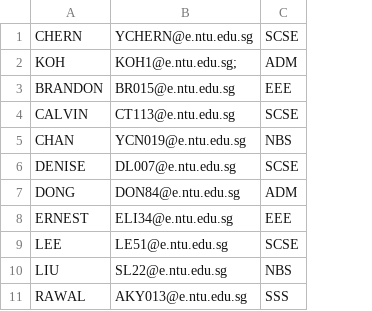
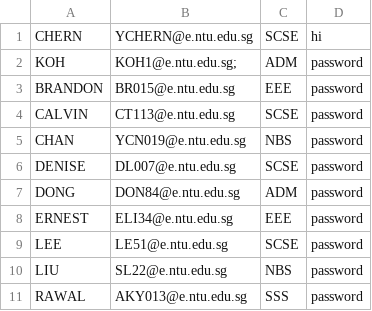
Before and after one commit to Benjamin-Fernandez/CAMSv2, a CSV file: CAMSv2/Data CSV/Student_List.csv, drawn as a sheet; the diff names each change by its address in the sheet, - before the commit and + after, or states it on an @@ line.

```diff
--- a/CAMSv2/Data CSV/Student_List.csv
+++ b/CAMSv2/Data CSV/Student_List.csv
+column D, rows 1-11: hi | password | password | password | password | password | password | password | password | password | password
```
Also changed, not shown: out/production/CAMSv2/CAMSv2/Data CSV/Student_List.csv, 37 other files.
